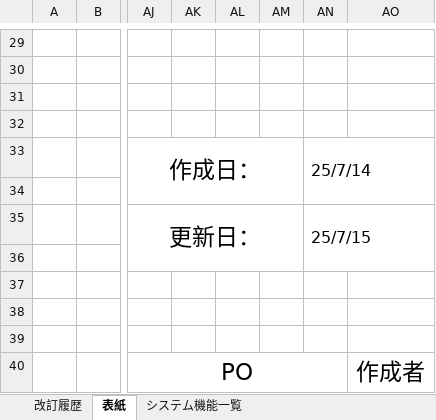
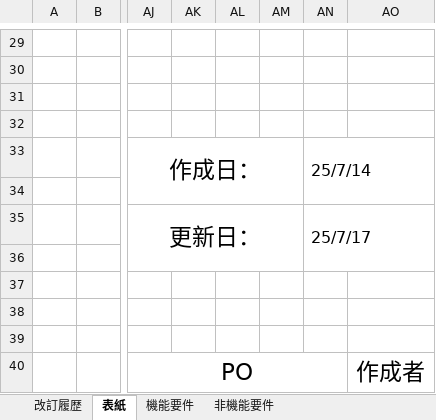
Before and after one commit to ICT-Training-2026/team-project-15, an Excel workbook: 01_要件定義/【チーム演習】要件定義書.xlsx, sheet 表紙, drawn as a sheet; only a part is shown, gaps mark what is left out; values as stored, in another font and other column widths than the file's, no borders; charts and pictures not drawn; the diff names each change by its address in the sheet, - before the commit and + after, or states it on an @@ line.

```diff
--- a/01_要件定義/【チーム演習】要件定義書.xlsx (sheet 表紙)
+++ b/01_要件定義/【チーム演習】要件定義書.xlsx (sheet 表紙)
-sheet tab: システム機能一覧
+sheet tab: 機能要件
+sheet tab: 非機能要件
-AN35: 25/7/15
+AN35: 25/7/17
```
Also changed, not shown: sheet 機能要件, charts or pictures.
